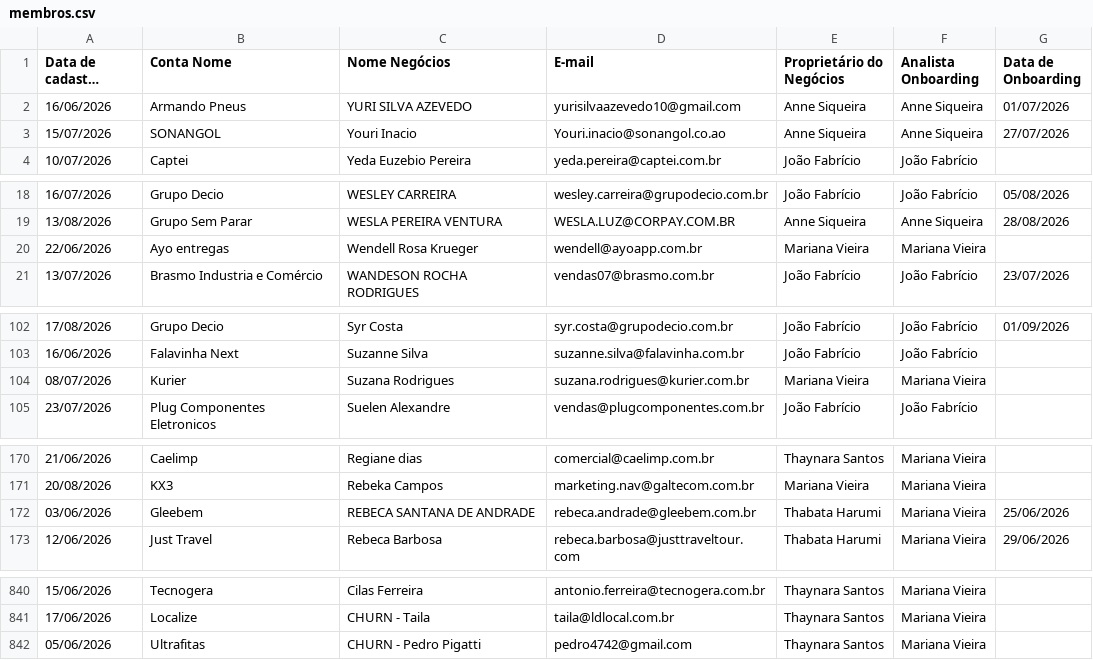
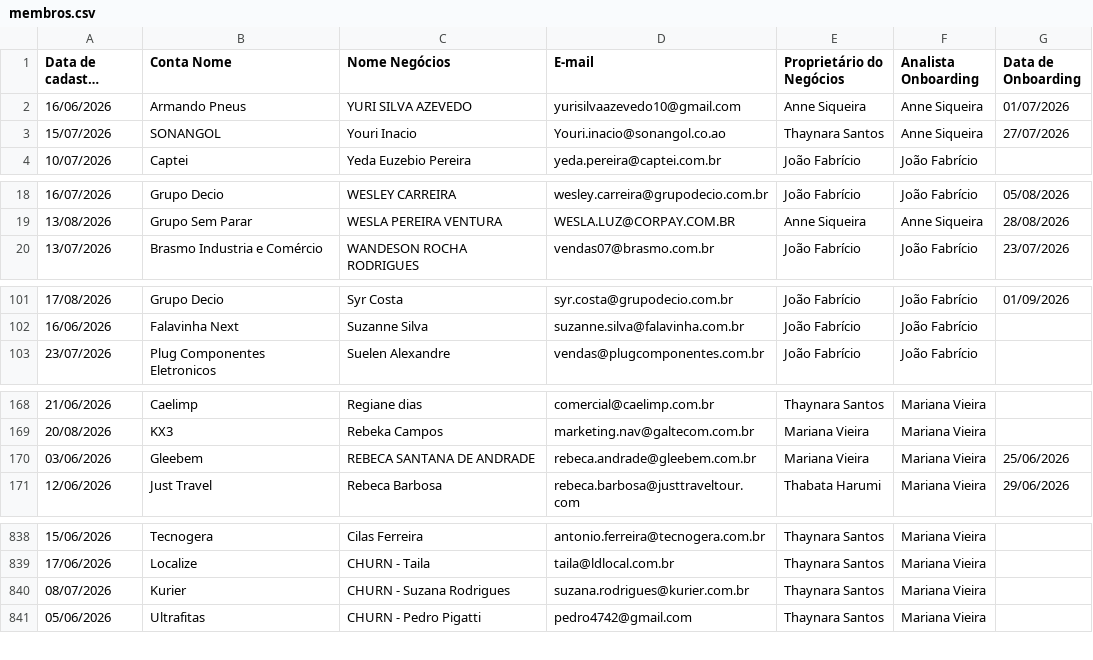
Before and after one commit to thaynarasantos-sketch/Onboardingpipelovers, a CSV file: data/membros.csv, drawn as a sheet; only a part is shown, gaps mark what is left out; long unchanged cells end in …; removed rows and columns are numbered as before the commit, all else as after; the diff covers the shown part only; the diff names each change by its address in the sheet, - before the commit and + after, or states it on an @@ line.

Commit message:
Update membros.csv

```diff
--- a/data/membros.csv
+++ b/data/membros.csv
-E3 (Proprietário do Negócios): Anne Siqueira
+E3 (Proprietário do Negócios): Thaynara Santos
-row 20: 22/06/2026 | Ayo entregas | Wendell Rosa Krueger | wendell@ayoapp.com.br | Mariana Vieira | Mariana Vieira
-row 104: 08/07/2026 | Kurier | Suzana Rodrigues | suzana.rodrigues@kurier.com.br | Mariana Vieira | Mariana Vieira
-E170 (Proprietário do Negócios): Thabata Harumi
+E170 (Proprietário do Negócios): Mariana Vieira
+row 840: 08/07/2026 | Kurier | CHURN - Suzana Rodrigues | suzana.rodrigues@kurier.com.br | Thaynara Santos | Mariana Vieira
```
Also changed, not shown: 2 edited cells elsewhere in this file.
